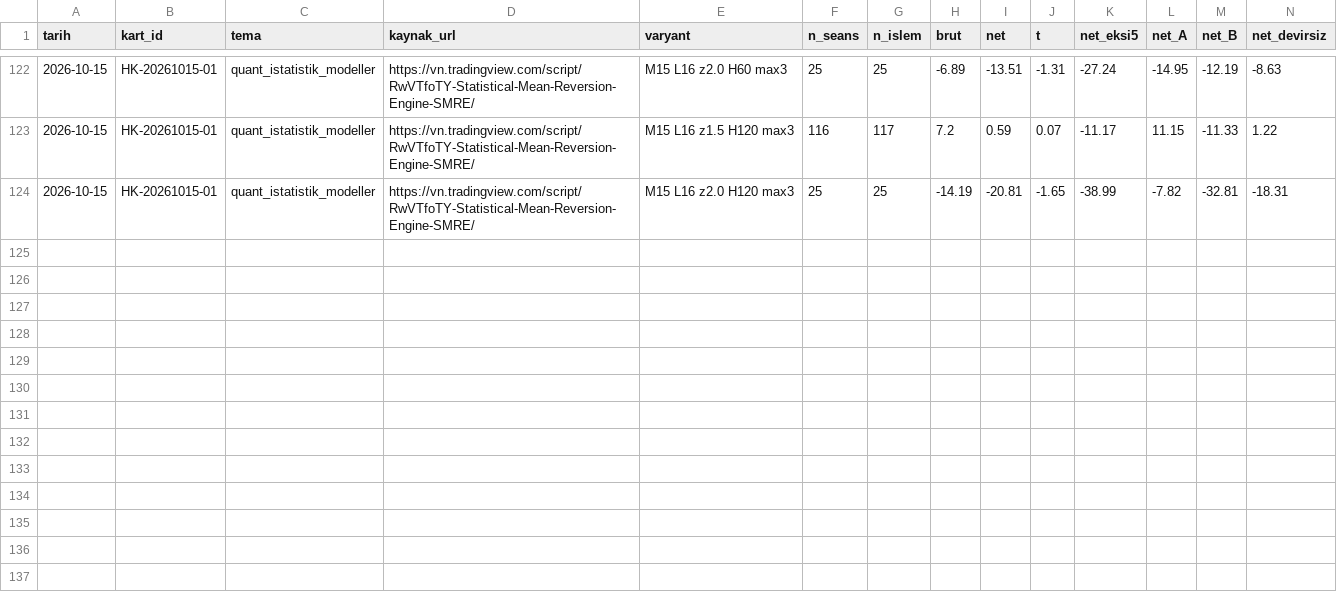
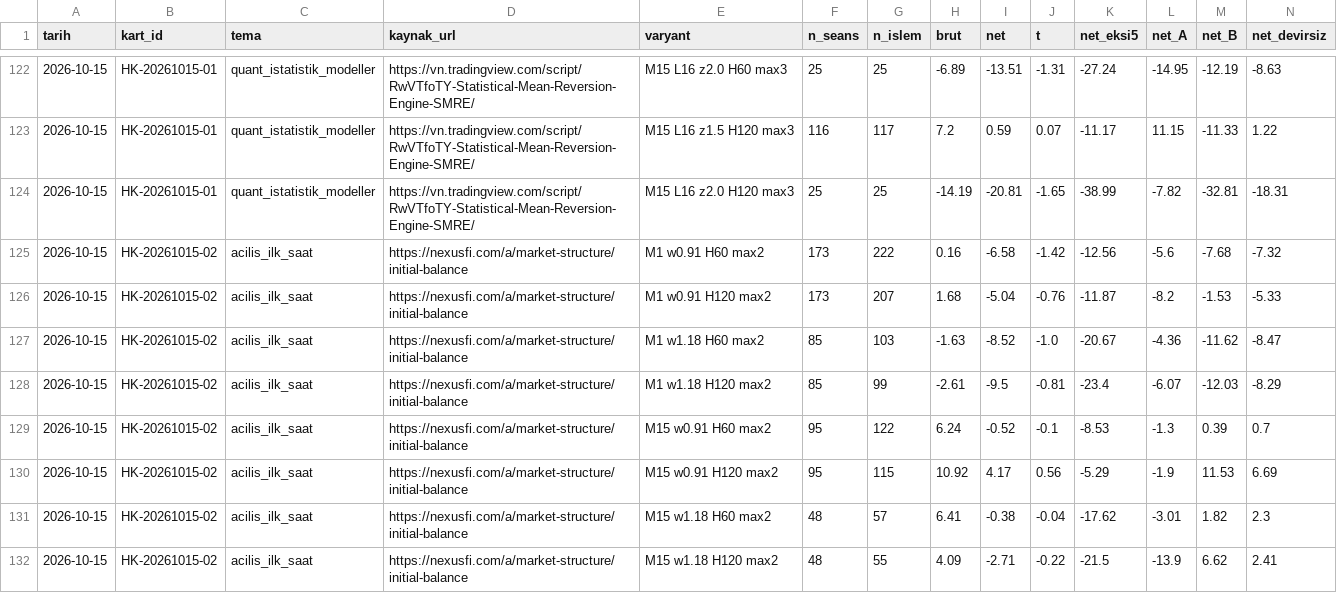
Before and after one commit to Soydan73/xu30-strateji-arastirma, a CSV file: defter.csv, drawn as a sheet; only a part is shown, gaps mark what is left out; rows hold the shown columns only; the diff names each change by its address in the sheet, - before the commit and + after, or states it on an @@ line.

```diff
--- a/defter.csv
+++ b/defter.csv
+row 125: 2026-10-15 | HK-20261015-02 | acilis_ilk_saat | https://nexusfi.com/a/market-structure/initial-balance | M1 w0.91 H60 max2 | 173 | 222 | 0.16 | -6.58 | -1.42 | -12.56 | -5.6 | -7.68 | -7.32
+row 126: 2026-10-15 | HK-20261015-02 | acilis_ilk_saat | https://nexusfi.com/a/market-structure/initial-balance | M1 w0.91 H120 max2 | 173 | 207 | 1.68 | -5.04 | -0.76 | -11.87 | -8.2 | -1.53 | -5.33
+row 127: 2026-10-15 | HK-20261015-02 | acilis_ilk_saat | https://nexusfi.com/a/market-structure/initial-balance | M1 w1.18 H60 max2 | 85 | 103 | -1.63 | -8.52 | -1.0 | -20.67 | -4.36 | -11.62 | -8.47
+row 128: 2026-10-15 | HK-20261015-02 | acilis_ilk_saat | https://nexusfi.com/a/market-structure/initial-balance | M1 w1.18 H120 max2 | 85 | 99 | -2.61 | -9.5 | -0.81 | -23.4 | -6.07 | -12.03 | -8.29
+row 129: 2026-10-15 | HK-20261015-02 | acilis_ilk_saat | https://nexusfi.com/a/market-structure/initial-balance | M15 w0.91 H60 max2 | 95 | 122 | 6.24 | -0.52 | -0.1 | -8.53 | -1.3 | 0.39 | 0.7
+row 130: 2026-10-15 | HK-20261015-02 | acilis_ilk_saat | https://nexusfi.com/a/market-structure/initial-balance | M15 w0.91 H120 max2 | 95 | 115 | 10.92 | 4.17 | 0.56 | -5.29 | -1.9 | 11.53 | 6.69
+row 131: 2026-10-15 | HK-20261015-02 | acilis_ilk_saat | https://nexusfi.com/a/market-structure/initial-balance | M15 w1.18 H60 max2 | 48 | 57 | 6.41 | -0.38 | -0.04 | -17.62 | -3.01 | 1.82 | 2.3
+row 132: 2026-10-15 | HK-20261015-02 | acilis_ilk_saat | https://nexusfi.com/a/market-structure/initial-balance | M15 w1.18 H120 max2 | 48 | 55 | 4.09 | -2.71 | -0.22 | -21.5 | -13.9 | 6.62 | 2.41
```
Also changed, not shown: arama_gunlugu.csv, havuz.csv, 5 other files.
